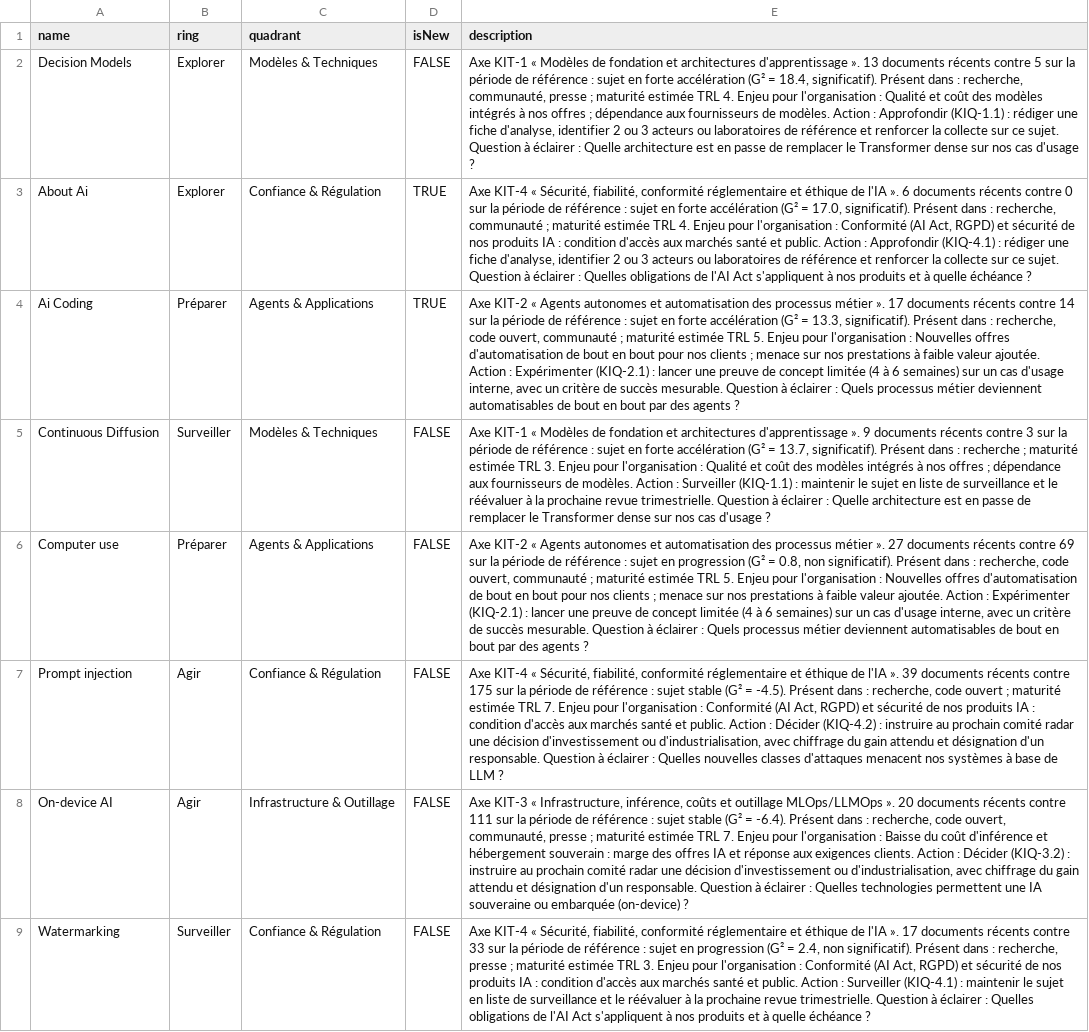
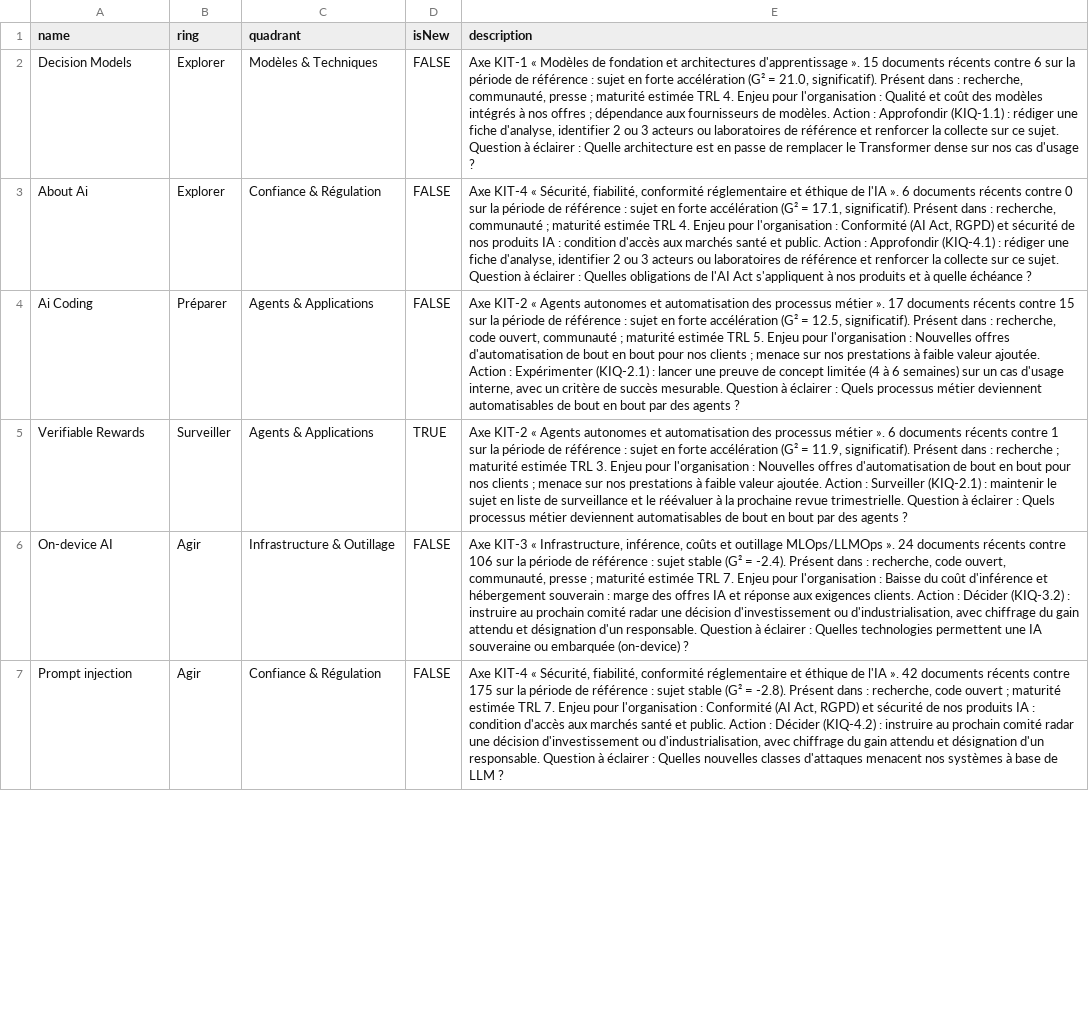
Before and after one commit to nderhore/radar-veille-ia, a CSV file: output/radar-byor.csv, drawn as a sheet; only a part is shown; removed rows and columns are numbered as before the commit, all else as after; the diff covers the shown part only; the diff names each change by its address in the sheet, - before the commit and + after, or states it on an @@ line.

```diff
--- a/output/radar-byor.csv
+++ b/output/radar-byor.csv
-E2 (description): …d'apprentissage ». 13 documents récents contre 5 sur la période de référence : sujet en forte accélération (G² = 18.4, significatif). Présent…
+E2 (description): …d'apprentissage ». 15 documents récents contre 6 sur la période de référence : sujet en forte accélération (G² = 21.0, significatif). Présent…
-D3:D4 (isNew): TRUE
+D3:D4 (isNew): FALSE
-E3 (description): …(G² = 17.0, significatif). Présent…
+E3 (description): …(G² = 17.1, significatif). Présent…
-E4 (description): …récents contre 14 sur la période de référence : sujet en forte accélération (G² = 13.3, significatif). Présent…
+E4 (description): …récents contre 15 sur la période de référence : sujet en forte accélération (G² = 12.5, significatif). Présent…
-row 5: Continuous Diffusion | Surveiller | Modèles & Techniques | FALSE | Axe KIT-1 « Modèles de fondation et architectures d'apprentissage ». 9 documents récents contre 3 sur la période de référence : sujet en forte accélération (G² = 13.7, significatif). Présent dans : recherche ; maturité estimée TRL 3. Enjeu pour l'organisation : Qualité et coût des modèles intégrés à nos offres ; dépendance aux fournisseurs de modèles. Action : Surveiller (KIQ-1.1) : maintenir le sujet en liste de surveillance et le réévaluer à la prochaine revue trimestrielle. Question à éclairer : Quelle architecture est en passe de remplacer le Transformer dense sur nos cas d'usage ?
-row 6: Computer use | Préparer | Agents & Applications | FALSE | Axe KIT-2 « Agents autonomes et automatisation des processus métier ». 27 documents récents contre 69 sur la période de référence : sujet en progression (G² = 0.8, non significatif). Présent dans : recherche, code ouvert, communauté ; maturité estimée TRL 5. Enjeu pour l'organisation : Nouvelles offres d'automatisation de bout en bout pour nos clients ; menace sur nos prestations à faible valeur ajoutée. Action : Expérimenter (KIQ-2.1) : lancer une preuve de concept limitée (4 à 6 semaines) sur un cas d'usage interne, avec un critère de succès mesurable. Question à éclairer : Quels processus métier deviennent automatisables de bout en bout par des agents ?
-row 7: Prompt injection | Agir | Confiance & Régulation | FALSE | Axe KIT-4 « Sécurité, fiabilité, conformité réglementaire et éthique de l'IA ». 39 documents récents contre 175 sur la période de référence : sujet stable (G² = -4.5). Présent dans : recherche, code ouvert ; maturité estimée TRL 7. Enjeu pour l'organisation : Conformité (AI Act, RGPD) et sécurité de nos produits IA : condition d'accès aux marchés santé et public. Action : Décider (KIQ-4.2) : instruire au prochain comité radar une décision d'investissement ou d'industrialisation, avec chiffrage du gain attendu et désignation d'un responsable. Question à éclairer : Quelles nouvelles classes d'attaques menacent nos systèmes à base de LLM ?
+row 5: Verifiable Rewards | Surveiller | Agents & Applications | TRUE | Axe KIT-2 « Agents autonomes et automatisation des processus métier ». 6 documents récents contre 1 sur la période de référence : sujet en forte accélération (G² = 11.9, significatif). Présent dans : recherche ; maturité estimée TRL 3. Enjeu pour l'organisation : Nouvelles offres d'automatisation de bout en bout pour nos clients ; menace sur nos prestations à faible valeur ajoutée. Action : Surveiller (KIQ-2.1) : maintenir le sujet en liste de surveillance et le réévaluer à la prochaine revue trimestrielle. Question à éclairer : Quels processus métier deviennent automatisables de bout en bout par des agents ?
-E6 (description): …MLOps/LLMOps ». 20 documents récents contre 111 sur la période de référence : sujet stable (G² = -6.4). Présent dans…
+E6 (description): …MLOps/LLMOps ». 24 documents récents contre 106 sur la période de référence : sujet stable (G² = -2.4). Présent dans…
-A7 (name): Watermarking
+A7 (name): Prompt injection
-B7 (ring): Surveiller
+B7 (ring): Agir
-E7 (description): …l'IA ». 17 documents récents contre 33 sur la période de référence : sujet en progression (G² = 2.4, non significatif). Présent dans : recherche, presse ; maturité estimée TRL 3. Enjeu pour l'organisation : Conformité (AI Act, RGPD) et sécurité de nos produits IA : condition d'accès aux marchés santé et public. Action : Surveiller (KIQ-4.1) : maintenir le sujet en liste de surveillance et le réévaluer à la prochaine revue trimestrielle. Question à éclairer : Quelles obligations de l'AI Act s'appliquent à nos produits et à quelle échéance ?
+E7 (description): …l'IA ». 42 documents récents contre 175 sur la période de référence : sujet stable (G² = -2.8). Présent dans : recherche, code ouvert ; maturité estimée TRL 7. Enjeu pour l'organisation : Conformité (AI Act, RGPD) et sécurité de nos produits IA : condition d'accès aux marchés santé et public. Action : Décider (KIQ-4.2) : instruire au prochain comité radar une décision d'investissement ou d'industrialisation, avec chiffrage du gain attendu et désignation d'un responsable. Question à éclairer : Quelles nouvelles classes d'attaques menacent nos systèmes à base de LLM ?
```
Also changed, not shown: 2 added rows and 11 edited cells elsewhere in this file, 6 other files.
